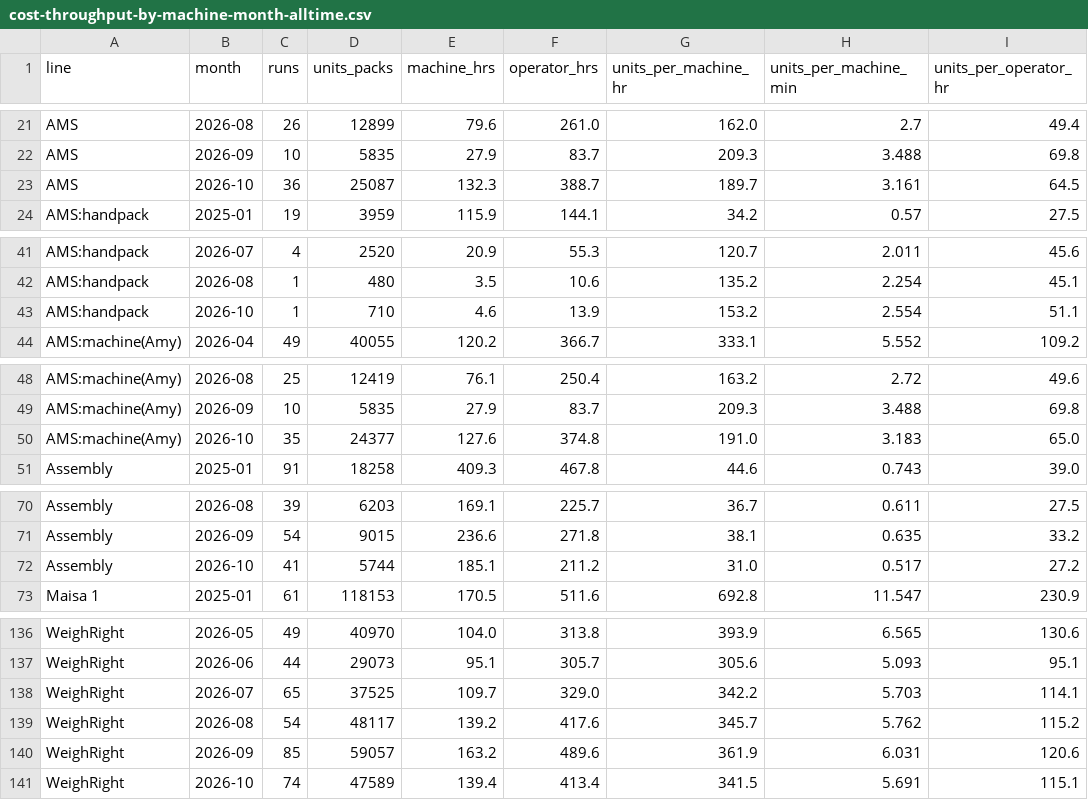
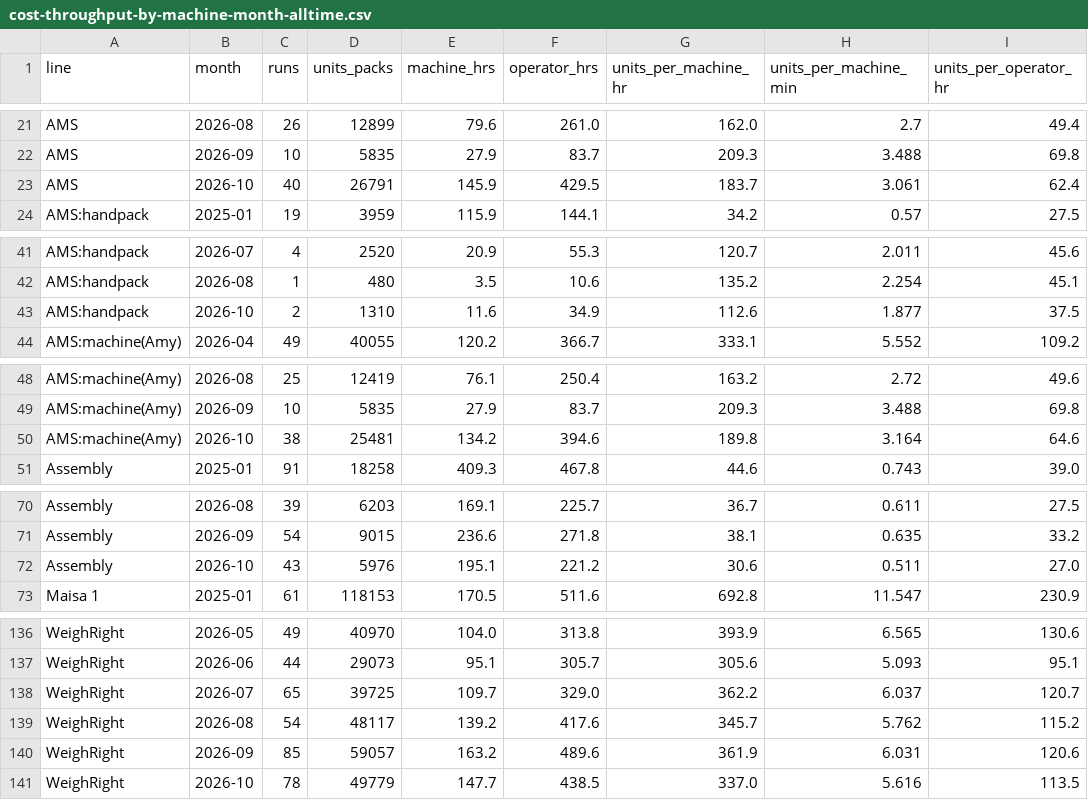
Before and after one commit to jstnadler/teeccino-reports, a CSV file: cost-throughput-by-machine-month-alltime.csv, drawn as a sheet; only a part is shown, gaps mark what is left out; the diff covers the shown part only.

```diff
--- a/cost-throughput-by-machine-month-alltime.csv
+++ b/cost-throughput-by-machine-month-alltime.csv
@@ -22,3 +22,3 @@ AMS,2026-08,26,12899,79.6,261.0,162.0,2.7,49.4
 AMS,2026-09,10,5835,27.9,83.7,209.3,3.488,69.8
-AMS,2026-10,36,25087,132.3,388.7,189.7,3.161,64.5
+AMS,2026-10,40,26791,145.9,429.5,183.7,3.061,62.4
 AMS:handpack,2025-01,19,3959,115.9,144.1,34.2,0.57,27.5
@@ -42,3 +42,3 @@ AMS:handpack,2026-07,4,2520,20.9,55.3,120.7,2.011,45.6
 AMS:handpack,2026-08,1,480,3.5,10.6,135.2,2.254,45.1
-AMS:handpack,2026-10,1,710,4.6,13.9,153.2,2.554,51.1
+AMS:handpack,2026-10,2,1310,11.6,34.9,112.6,1.877,37.5
 AMS:machine(Amy),2026-04,49,40055,120.2,366.7,333.1,5.552,109.2
@@ -49,3 +49,3 @@ AMS:machine(Amy),2026-08,25,12419,76.1,250.4,163.2,2.72,49.6
 AMS:machine(Amy),2026-09,10,5835,27.9,83.7,209.3,3.488,69.8
-AMS:machine(Amy),2026-10,35,24377,127.6,374.8,191.0,3.183,65.0
+AMS:machine(Amy),2026-10,38,25481,134.2,394.6,189.8,3.164,64.6
 Assembly,2025-01,91,18258,409.3,467.8,44.6,0.743,39.0
@@ -71,3 +71,3 @@ Assembly,2026-08,39,6203,169.1,225.7,36.7,0.611,27.5
 Assembly,2026-09,54,9015,236.6,271.8,38.1,0.635,33.2
-Assembly,2026-10,41,5744,185.1,211.2,31.0,0.517,27.2
+Assembly,2026-10,43,5976,195.1,221.2,30.6,0.511,27.0
 Maisa 1,2025-01,61,118153,170.5,511.6,692.8,11.547,230.9
@@ -137,5 +137,5 @@ WeighRight,2026-05,49,40970,104.0,313.8,393.9,6.565,130.6
 WeighRight,2026-06,44,29073,95.1,305.7,305.6,5.093,95.1
-WeighRight,2026-07,65,37525,109.7,329.0,342.2,5.703,114.1
+WeighRight,2026-07,65,39725,109.7,329.0,362.2,6.037,120.7
 WeighRight,2026-08,54,48117,139.2,417.6,345.7,5.762,115.2
 WeighRight,2026-09,85,59057,163.2,489.6,361.9,6.031,120.6
-WeighRight,2026-10,74,47589,139.4,413.4,341.5,5.691,115.1
+WeighRight,2026-10,78,49779,147.7,438.5,337.0,5.616,113.5
```
Also changed, not shown: 1 added row and 1 removed row elsewhere in this file, cost-ams-sku-beforeafter-amy-alltime.csv, cost-production-runs-alltime.csv, 1 other file.
